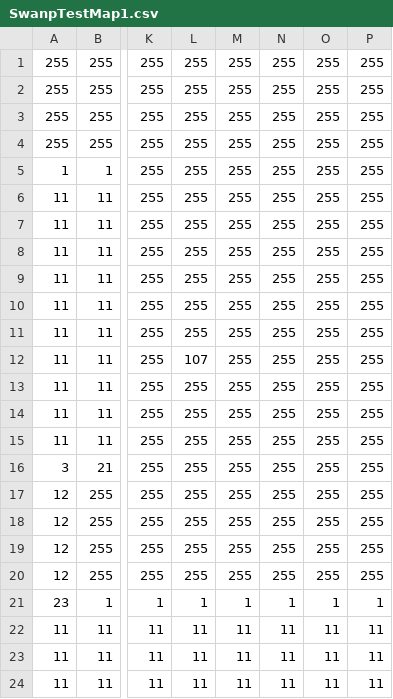
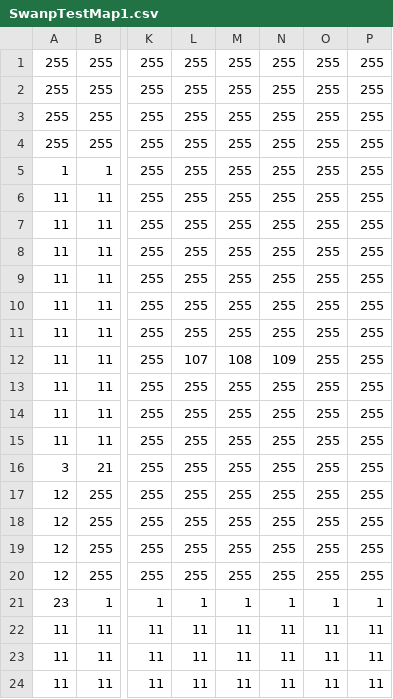
Before and after one commit to Pixel-en/ActionGame, a CSV file: Assets/Map/SwanpTestMap1.csv, drawn as a sheet; only a part is shown, gaps mark what is left out; the diff names each change by its address in the sheet, - before the commit and + after, or states it on an @@ line.

```diff
--- a/Assets/Map/SwanpTestMap1.csv
+++ b/Assets/Map/SwanpTestMap1.csv
-M12: 255
+M12: 108
-N12: 255
+N12: 109
```
Also changed, not shown: 14 other files.
